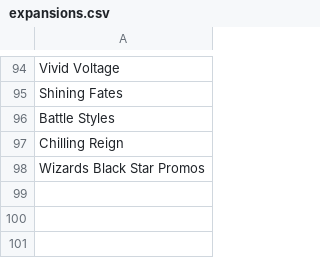
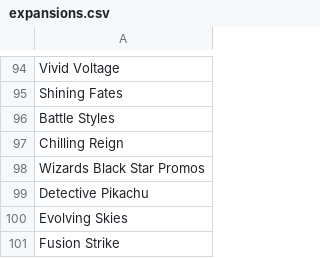
Before and after one commit to NeuroBio/pokemon-card-database, a CSV file: src/api_caller/expansions.csv, drawn as a sheet; only a part is shown, gaps mark what is left out; the diff names each change by its address in the sheet, - before the commit and + after, or states it on an @@ line.

Commit message:
add expansions

```diff
--- a/src/api_caller/expansions.csv
+++ b/src/api_caller/expansions.csv
+row 99: Detective Pikachu
+row 100: Evolving Skies
+row 101: Fusion Strike
```
Also changed, not shown: 2 other files.
